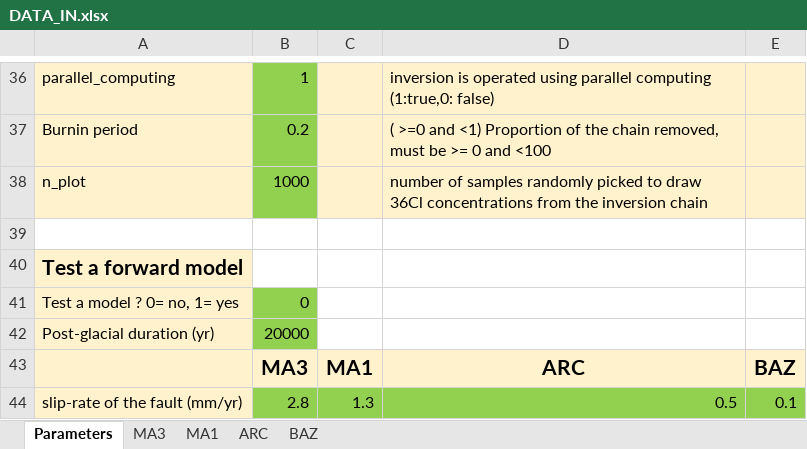
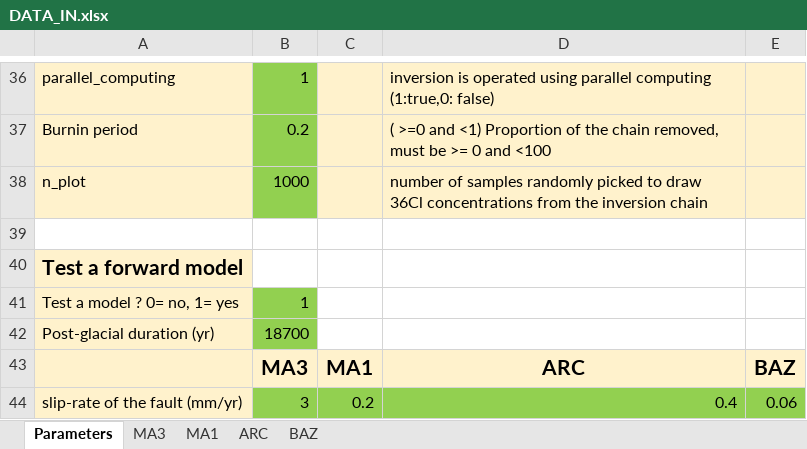
Before and after one commit to jimtesson/Facet_36Cl_CREp, an Excel workbook: INPUT/DATA_IN.xlsx, sheet Parameters, drawn as a sheet; only a part is shown, gaps mark what is left out; values as stored, in another font and other column widths than the file's, no borders; the diff names each change by its address in the sheet, - before the commit and + after, or states it on an @@ line.

```diff
--- a/INPUT/DATA_IN.xlsx (sheet Parameters)
+++ b/INPUT/DATA_IN.xlsx (sheet Parameters)
-B41: 0
+B41: 1
-B42: 20000
+B42: 18700
-B44: 2.8
+B44: 3
-C44: 1.3
+C44: 0.2
-D44: 0.5
+D44: 0.4
-E44: 0.1
+E44: 0.06
```
Also changed, not shown: 32 other files.
